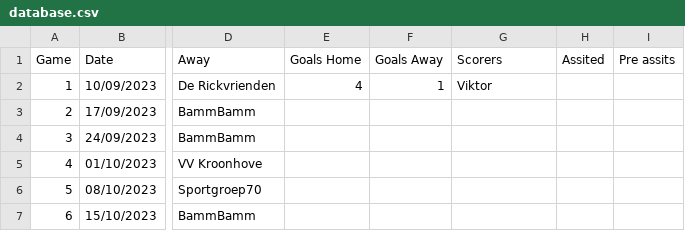
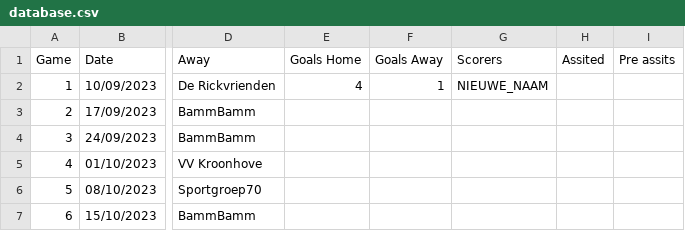
Before and after one commit to 01032213/website_bammbamm, a CSV file: Website_soccer_final/assets/database.csv, drawn as a sheet; only a part is shown, gaps mark what is left out; the diff names each change by its address in the sheet, - before the commit and + after, or states it on an @@ line.

Commit message:
Update database.csv
Game1 aangepast; Nieuwe_naam toegevoegd

```diff
--- a/Website_soccer_final/assets/database.csv
+++ b/Website_soccer_final/assets/database.csv
-G2 (Scorers): Viktor
+G2 (Scorers): NIEUWE_NAAM
```
